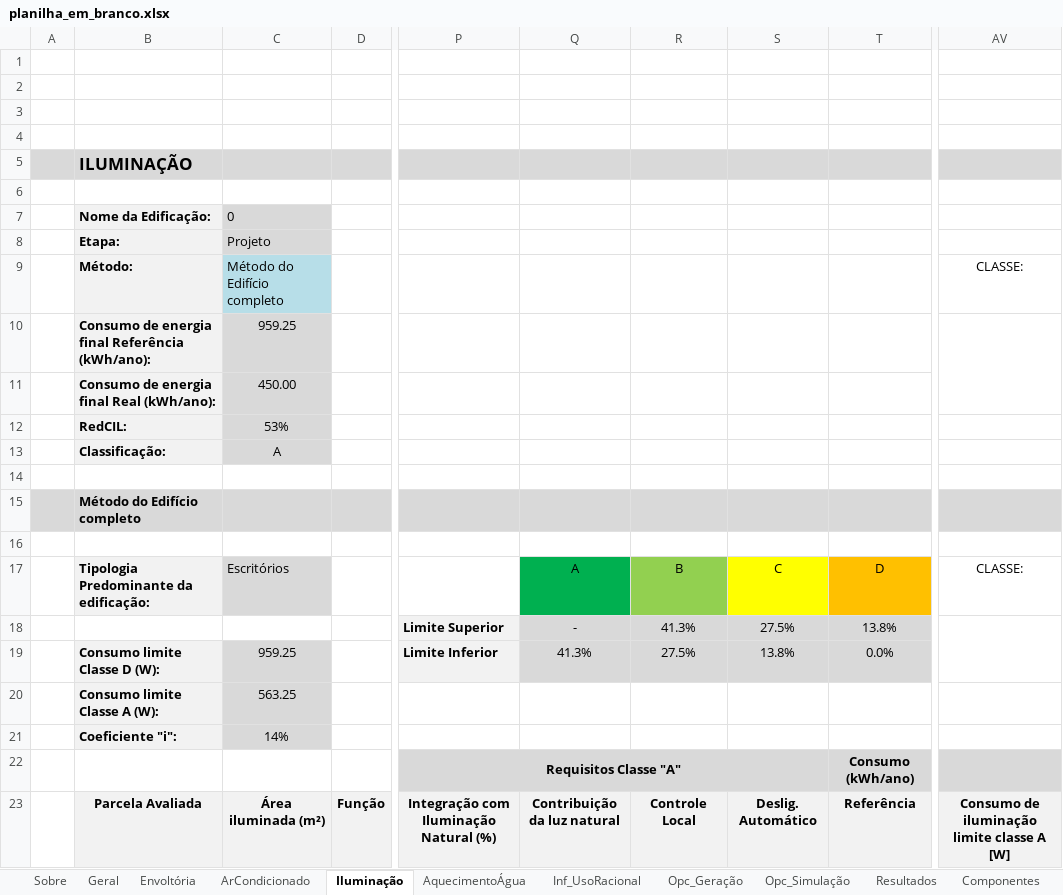
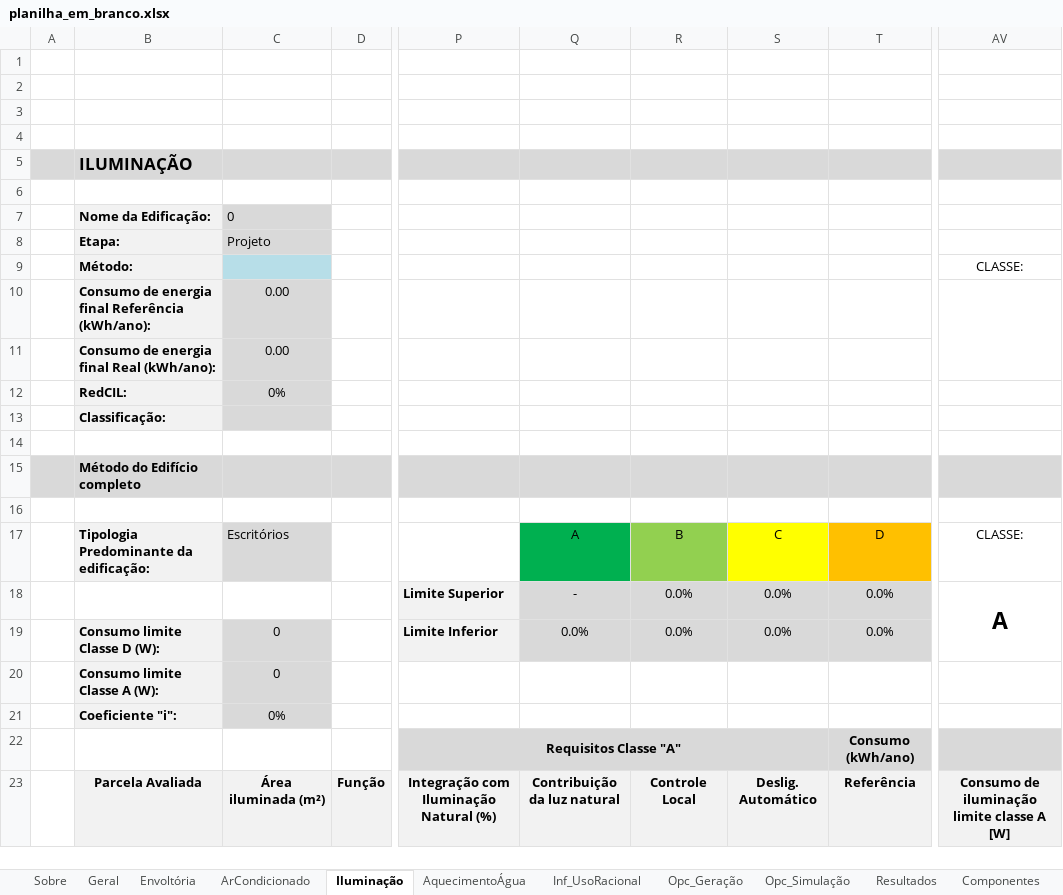
Before and after one commit to labeee/interface_ini_c_2022, an Excel workbook: planilha_em_branco.xlsx, sheet Iluminação, drawn as a sheet; only a part is shown, gaps mark what is left out; values as stored, in another font and other column widths than the file's, no borders; charts and pictures and conditional formats not drawn; the diff covers the shown part only; the diff names each change by its address in the sheet, - before the commit and + after, or states it on an @@ line.

Commit message:
Add files via upload

```diff
--- a/planilha_em_branco.xlsx (sheet Iluminação)
+++ b/planilha_em_branco.xlsx (sheet Iluminação)
-C9: Método do Edifício completo
+C9: (empty)
-C10: 959.25
+C10: 0.00
-C11: 450.00
+C11: 0.00
-C12: 53%
+C12: 0%
-C13: A
+C13: (empty)
-R18: 41.3%
+R18: 0.0%
-S18: 27.5%
+S18: 0.0%
-T18: 13.8%
+T18: 0.0%
-AV18: (empty)
+AV18: A
-C19: 959.25
+C19: 0
-Q19: 41.3%
+Q19: 0.0%
-R19: 27.5%
+R19: 0.0%
-S19: 13.8%
+S19: 0.0%
-C20: 563.25
+C20: 0
-C21: 14%
+C21: 0%
```
Also changed, not shown: 3 added rows, 3 removed rows and 94 edited cells elsewhere in this sheet, sheet Resultados, charts or pictures.
